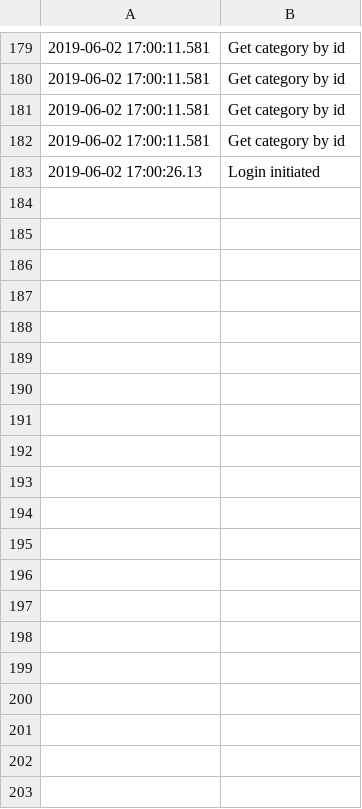
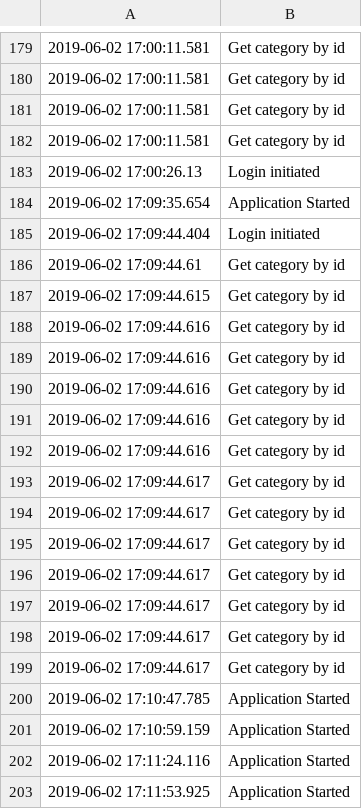
Before and after one commit to mapaaa/agenda, a CSV file: data/log.csv, drawn as a sheet; only a part is shown, gaps mark what is left out; the diff covers the shown part only; the diff names each change by its address in the sheet, - before the commit and + after, or states it on an @@ line.

```diff
--- a/data/log.csv
+++ b/data/log.csv
+row 184: 2019-06-02 17:09:35.654 | Application Started
+row 185: 2019-06-02 17:09:44.404 | Login initiated
+row 186: 2019-06-02 17:09:44.61 | Get category by id
+row 187: 2019-06-02 17:09:44.615 | Get category by id
+row 188: 2019-06-02 17:09:44.616 | Get category by id
+row 189: 2019-06-02 17:09:44.616 | Get category by id
+row 190: 2019-06-02 17:09:44.616 | Get category by id
+row 191: 2019-06-02 17:09:44.616 | Get category by id
+row 192: 2019-06-02 17:09:44.616 | Get category by id
+row 193: 2019-06-02 17:09:44.617 | Get category by id
+row 194: 2019-06-02 17:09:44.617 | Get category by id
+row 195: 2019-06-02 17:09:44.617 | Get category by id
+row 196: 2019-06-02 17:09:44.617 | Get category by id
+row 197: 2019-06-02 17:09:44.617 | Get category by id
+row 198: 2019-06-02 17:09:44.617 | Get category by id
+row 199: 2019-06-02 17:09:44.617 | Get category by id
+row 200: 2019-06-02 17:10:47.785 | Application Started
+row 201: 2019-06-02 17:10:59.159 | Application Started
+row 202: 2019-06-02 17:11:24.116 | Application Started
+row 203: 2019-06-02 17:11:53.925 | Application Started
```
Also changed, not shown: 54 added rows elsewhere in this file, 4 other files.
